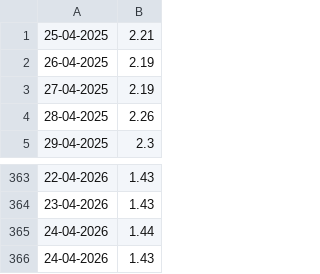
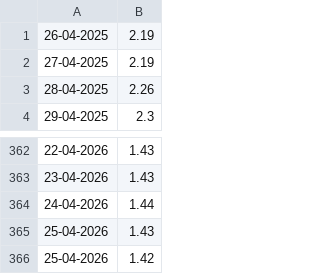
Before and after one commit to Nanners05/data_3500_homework, a CSV file: ripple.csv, drawn as a sheet; only a part is shown, gaps mark what is left out.

```diff
--- a/ripple.csv
+++ b/ripple.csv
@@ -1,2 +1 @@
-25-04-2025, 2.21
 26-04-2025, 2.19
@@ -365,2 +364,3 @@
 24-04-2026, 1.44
-24-04-2026, 1.43
+25-04-2026, 1.43
+25-04-2026, 1.42
```
Also changed, not shown: bitcoin-cash.csv, bitcoin.csv, 6 other files.
